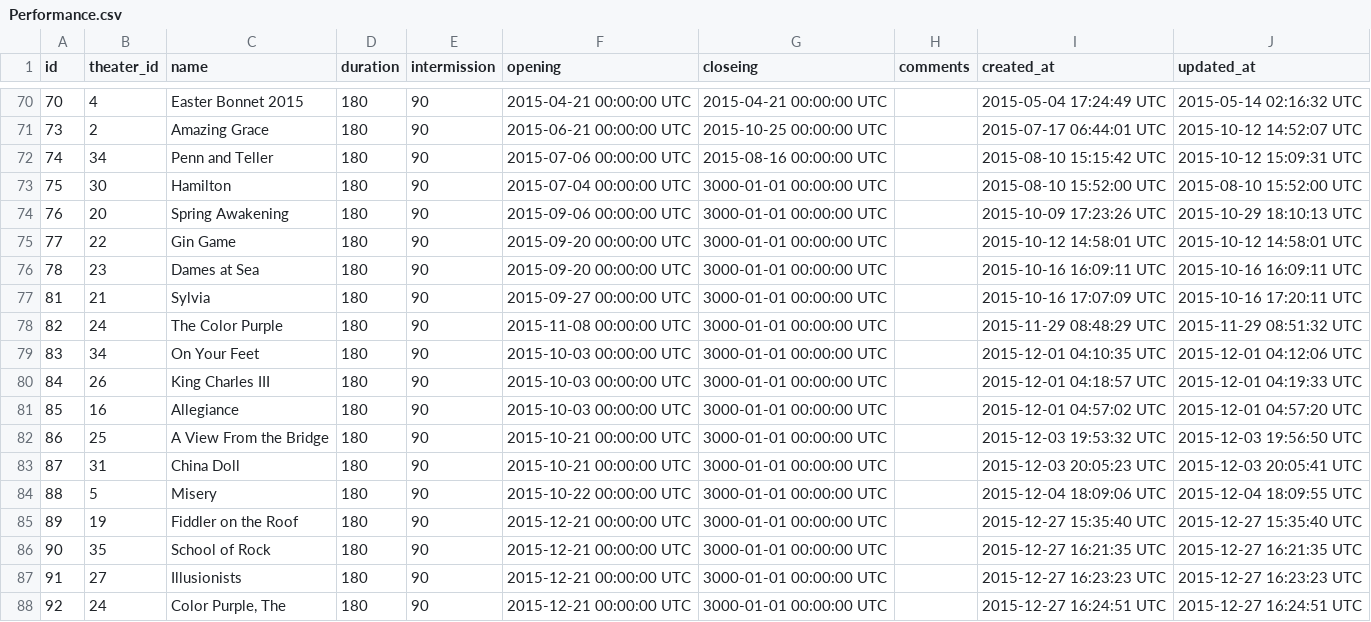
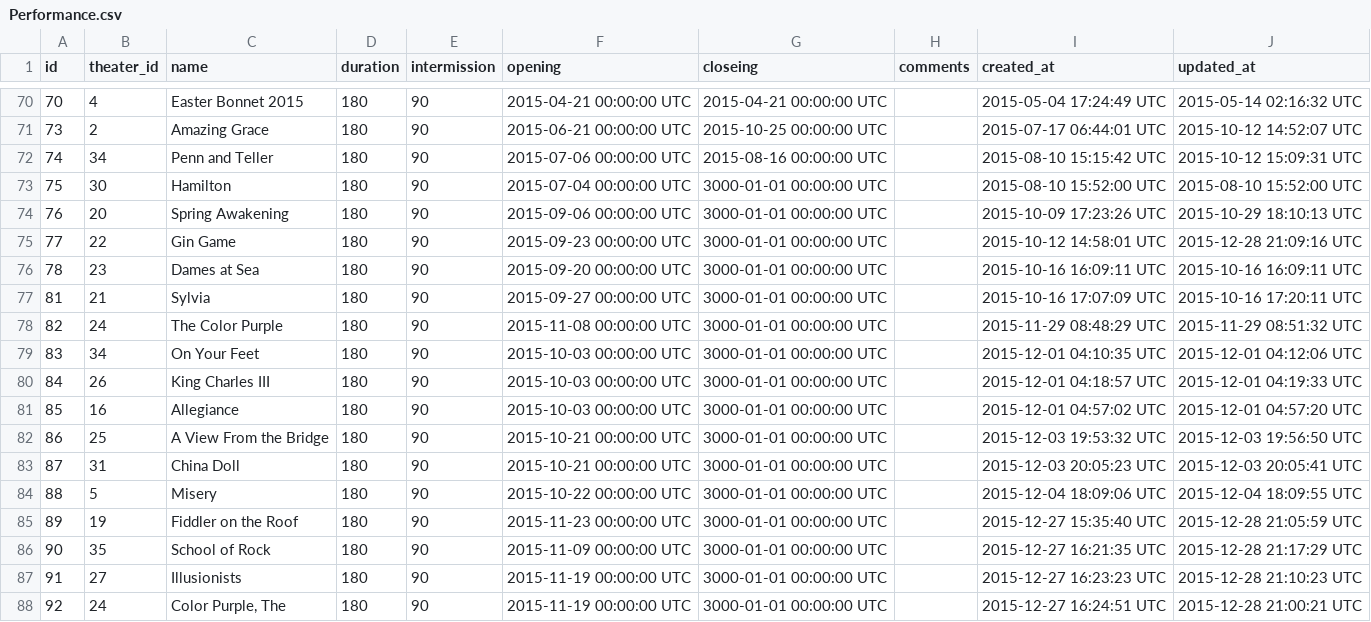
Before and after one commit to TheodoreDOttavio/theaterstaff, a CSV file: db/Performance.csv, drawn as a sheet; only a part is shown, gaps mark what is left out.

```diff
--- a/db/Performance.csv
+++ b/db/Performance.csv
@@ -75,3 +75,3 @@ id,theater_id,name,duration,intermission,opening,closeing,comments,created_at,up
 76,20,Spring Awakening,180,90,2015-09-06 00:00:00 UTC,3000-01-01 00:00:00 UTC,"",2015-10-09 17:23:26 UTC,2015-10-29 18:10:13 UTC
-77,22,Gin Game,180,90,2015-09-20 00:00:00 UTC,3000-01-01 00:00:00 UTC,"",2015-10-12 14:58:01 UTC,2015-10-12 14:58:01 UTC
+77,22,Gin Game,180,90,2015-09-23 00:00:00 UTC,3000-01-01 00:00:00 UTC,"",2015-10-12 14:58:01 UTC,2015-12-28 21:09:16 UTC
 78,23,Dames at Sea,180,90,2015-09-20 00:00:00 UTC,3000-01-01 00:00:00 UTC,"",2015-10-16 16:09:11 UTC,2015-10-16 16:09:11 UTC
@@ -85,5 +85,5 @@ id,theater_id,name,duration,intermission,opening,closeing,comments,created_at,up
 88,5,Misery,180,90,2015-10-22 00:00:00 UTC,3000-01-01 00:00:00 UTC,"",2015-12-04 18:09:06 UTC,2015-12-04 18:09:55 UTC
-89,19,Fiddler on the Roof,180,90,2015-12-21 00:00:00 UTC,3000-01-01 00:00:00 UTC,"",2015-12-27 15:35:40 UTC,2015-12-27 15:35:40 UTC
-90,35,School of Rock,180,90,2015-12-21 00:00:00 UTC,3000-01-01 00:00:00 UTC,"",2015-12-27 16:21:35 UTC,2015-12-27 16:21:35 UTC
-91,27,Illusionists,180,90,2015-12-21 00:00:00 UTC,3000-01-01 00:00:00 UTC,"",2015-12-27 16:23:23 UTC,2015-12-27 16:23:23 UTC
-92,24,"Color Purple, The",180,90,2015-12-21 00:00:00 UTC,3000-01-01 00:00:00 UTC,"",2015-12-27 16:24:51 UTC,2015-12-27 16:24:51 UTC
+89,19,Fiddler on the Roof,180,90,2015-11-23 00:00:00 UTC,3000-01-01 00:00:00 UTC,"",2015-12-27 15:35:40 UTC,2015-12-28 21:05:59 UTC
+90,35,School of Rock,180,90,2015-11-09 00:00:00 UTC,3000-01-01 00:00:00 UTC,"",2015-12-27 16:21:35 UTC,2015-12-28 21:17:29 UTC
+91,27,Illusionists,180,90,2015-11-19 00:00:00 UTC,3000-01-01 00:00:00 UTC,"",2015-12-27 16:23:23 UTC,2015-12-28 21:10:23 UTC
+92,24,"Color Purple, The",180,90,2015-11-19 00:00:00 UTC,3000-01-01 00:00:00 UTC,"",2015-12-27 16:24:51 UTC,2015-12-28 21:00:21 UTC
```
Also changed, not shown: 4 other files.
